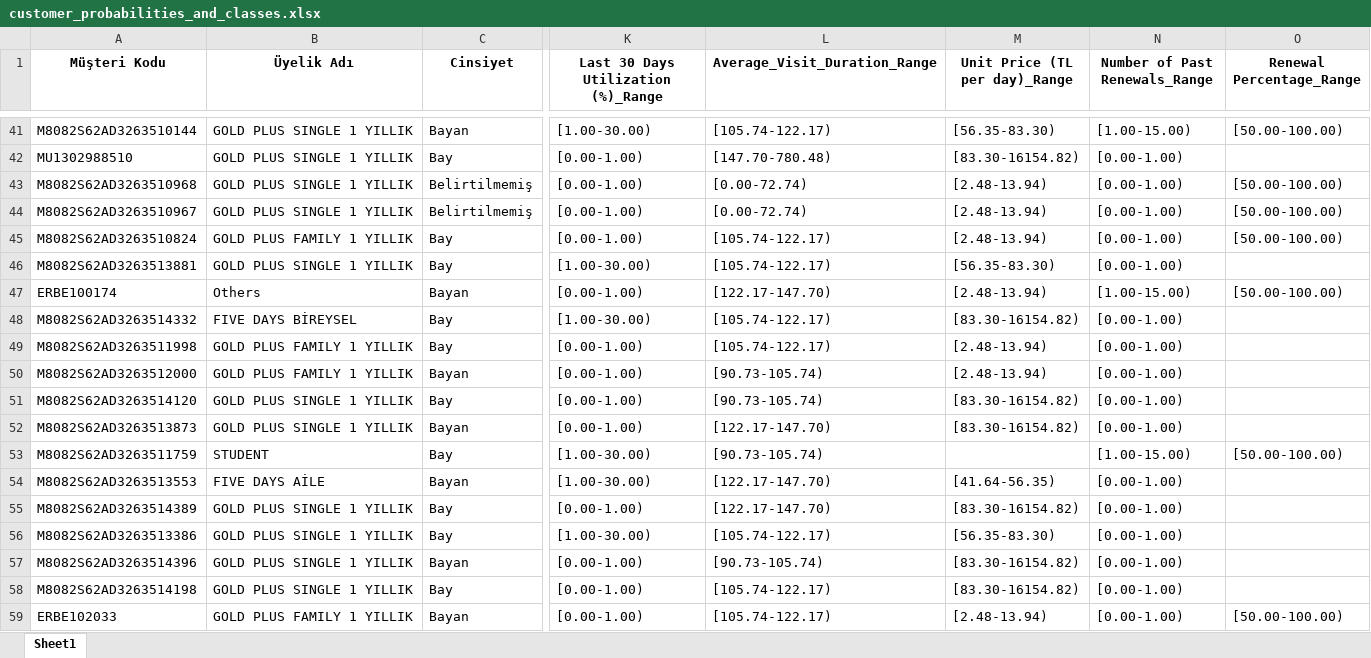
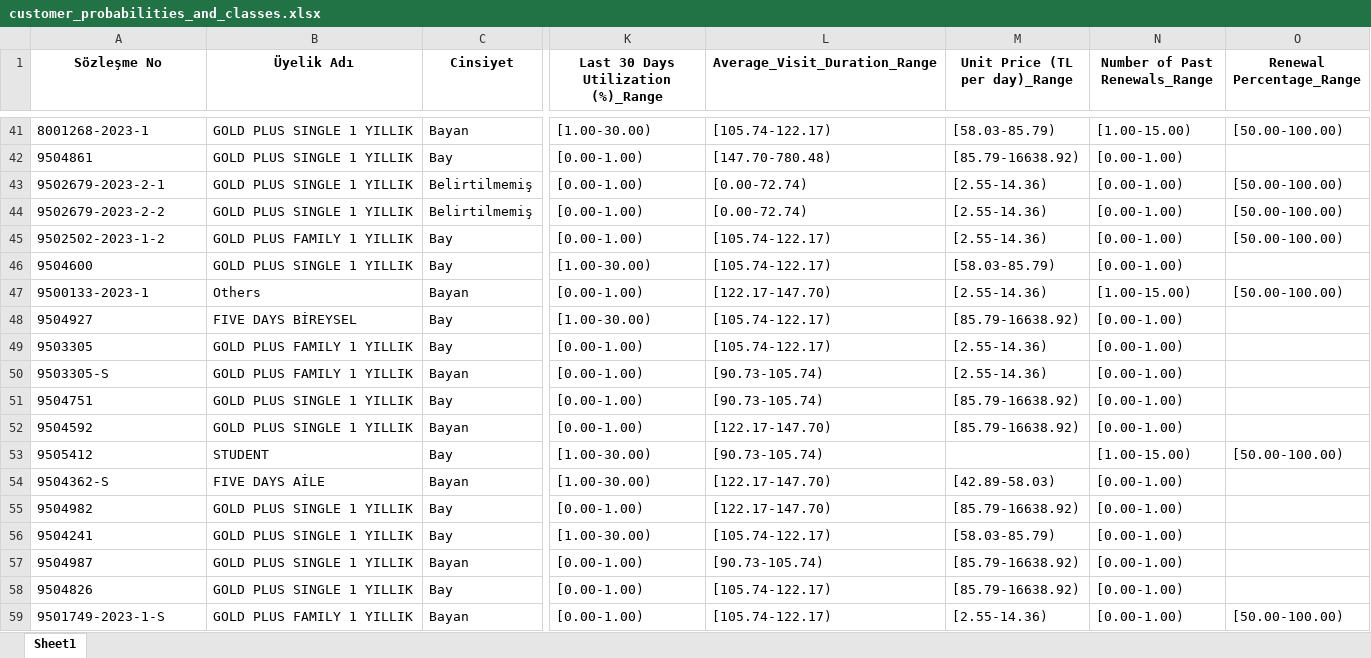
Before and after one commit to Kaanturkoglu/SIVAP, an Excel workbook: backend/fixedFiles/customer_probabilities_and_classes.xlsx, sheet Sheet1, drawn as a sheet; only a part is shown, gaps mark what is left out; values as stored, in another font and other column widths than the file's, no borders; the diff covers the shown part only; the diff names each change by its address in the sheet, - before the commit and + after, or states it on an @@ line.

```diff
--- a/backend/fixedFiles/customer_probabilities_and_classes.xlsx (sheet Sheet1)
+++ b/backend/fixedFiles/customer_probabilities_and_classes.xlsx (sheet Sheet1)
-A1: Müşteri Kodu
+A1: Sözleşme No
-A41 (Sözleşme No): M8082S62AD3263510144
+A41 (Sözleşme No): 8001268-2023-1
-M41 (Unit Price (TL per day)_Range): [56.35-83.30)
+M41 (Unit Price (TL per day)_Range): [58.03-85.79)
-A42 (Sözleşme No): MU1302988510
+A42 (Sözleşme No): 9504861
-M42 (Unit Price (TL per day)_Range): [83.30-16154.82)
+M42 (Unit Price (TL per day)_Range): [85.79-16638.92)
-A43 (Sözleşme No): M8082S62AD3263510968
+A43 (Sözleşme No): 9502679-2023-2-1
-M43:M45 (Unit Price (TL per day)_Range): [2.48-13.94)
+M43:M45 (Unit Price (TL per day)_Range): [2.55-14.36)
-A44 (Sözleşme No): M8082S62AD3263510967
+A44 (Sözleşme No): 9502679-2023-2-2
-A45 (Sözleşme No): M8082S62AD3263510824
+A45 (Sözleşme No): 9502502-2023-1-2
-A46 (Sözleşme No): M8082S62AD3263513881
+A46 (Sözleşme No): 9504600
-M46 (Unit Price (TL per day)_Range): [56.35-83.30)
+M46 (Unit Price (TL per day)_Range): [58.03-85.79)
-A47 (Sözleşme No): ERBE100174
+A47 (Sözleşme No): 9500133-2023-1
-M47 (Unit Price (TL per day)_Range): [2.48-13.94)
+M47 (Unit Price (TL per day)_Range): [2.55-14.36)
-A48 (Sözleşme No): M8082S62AD3263514332
+A48 (Sözleşme No): 9504927
-M48 (Unit Price (TL per day)_Range): [83.30-16154.82)
+M48 (Unit Price (TL per day)_Range): [85.79-16638.92)
-A49 (Sözleşme No): M8082S62AD3263511998
+A49 (Sözleşme No): 9503305
-M49:M50 (Unit Price (TL per day)_Range): [2.48-13.94)
+M49:M50 (Unit Price (TL per day)_Range): [2.55-14.36)
-A50 (Sözleşme No): M8082S62AD3263512000
+A50 (Sözleşme No): 9503305-S
-A51 (Sözleşme No): M8082S62AD3263514120
+A51 (Sözleşme No): 9504751
-M51:M52 (Unit Price (TL per day)_Range): [83.30-16154.82)
+M51:M52 (Unit Price (TL per day)_Range): [85.79-16638.92)
-A52 (Sözleşme No): M8082S62AD3263513873
+A52 (Sözleşme No): 9504592
-A53 (Sözleşme No): M8082S62AD3263511759
+A53 (Sözleşme No): 9505412
-A54 (Sözleşme No): M8082S62AD3263513553
+A54 (Sözleşme No): 9504362-S
-M54 (Unit Price (TL per day)_Range): [41.64-56.35)
+M54 (Unit Price (TL per day)_Range): [42.89-58.03)
-A55 (Sözleşme No): M8082S62AD3263514389
+A55 (Sözleşme No): 9504982
-M55 (Unit Price (TL per day)_Range): [83.30-16154.82)
+M55 (Unit Price (TL per day)_Range): [85.79-16638.92)
-A56 (Sözleşme No): M8082S62AD3263513386
+A56 (Sözleşme No): 9504241
-M56 (Unit Price (TL per day)_Range): [56.35-83.30)
+M56 (Unit Price (TL per day)_Range): [58.03-85.79)
-A57 (Sözleşme No): M8082S62AD3263514396
+A57 (Sözleşme No): 9504987
-M57:M58 (Unit Price (TL per day)_Range): [83.30-16154.82)
+M57:M58 (Unit Price (TL per day)_Range): [85.79-16638.92)
-A58 (Sözleşme No): M8082S62AD3263514198
+A58 (Sözleşme No): 9504826
-A59 (Sözleşme No): ERBE102033
+A59 (Sözleşme No): 9501749-2023-1-S
-M59 (Unit Price (TL per day)_Range): [2.48-13.94)
+M59 (Unit Price (TL per day)_Range): [2.55-14.36)
```
Also changed, not shown: 992 edited cells elsewhere in this sheet, backend/fixedFiles/base_profile.xlsx, 21 other files.
